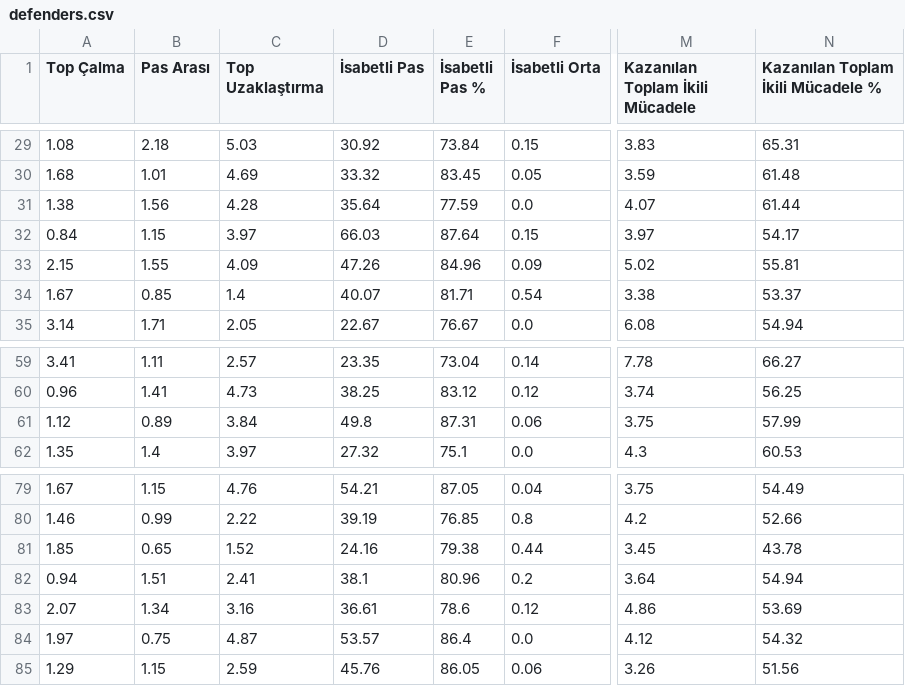
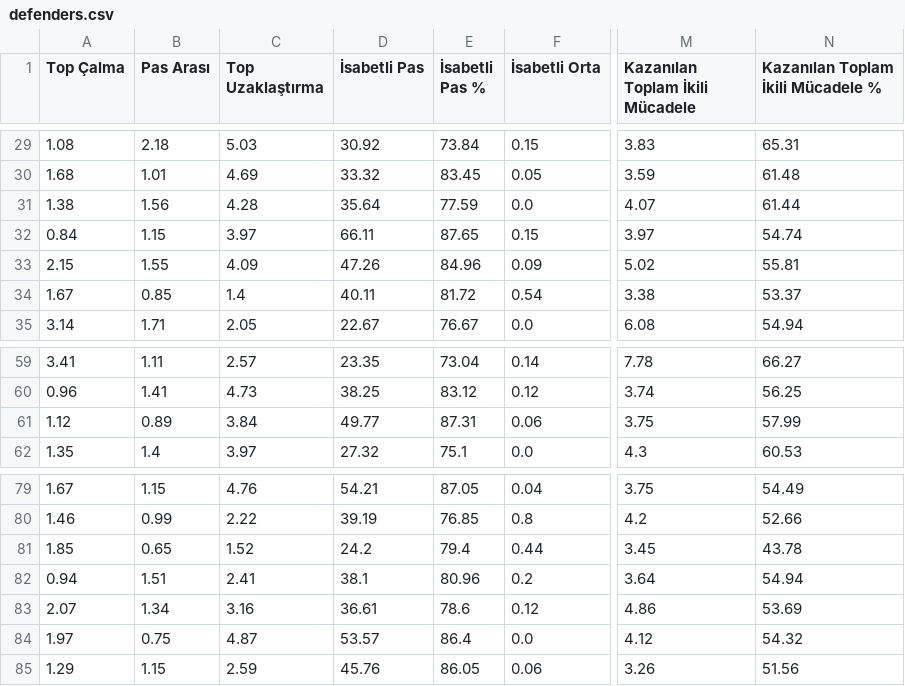
Before and after one commit to scatterradarcsv/csv_scatter_radar_15matches, a CSV file: defenders.csv, drawn as a sheet; only a part is shown, gaps mark what is left out; the diff names each change by its address in the sheet, - before the commit and + after, or states it on an @@ line.

Commit message:
Updated defenders.csv

```diff
--- a/defenders.csv
+++ b/defenders.csv
-D32 (İsabetli Pas): 66.03
+D32 (İsabetli Pas): 66.11
-E32 (İsabetli Pas %): 87.64
+E32 (İsabetli Pas %): 87.65
-N32: 54.17
+N32: 54.74
-D34 (İsabetli Pas): 40.07
+D34 (İsabetli Pas): 40.11
-E34 (İsabetli Pas %): 81.71
+E34 (İsabetli Pas %): 81.72
-D61 (İsabetli Pas): 49.8
+D61 (İsabetli Pas): 49.77
-D81 (İsabetli Pas): 24.16
+D81 (İsabetli Pas): 24.2
-E81 (İsabetli Pas %): 79.38
+E81 (İsabetli Pas %): 79.4
```
